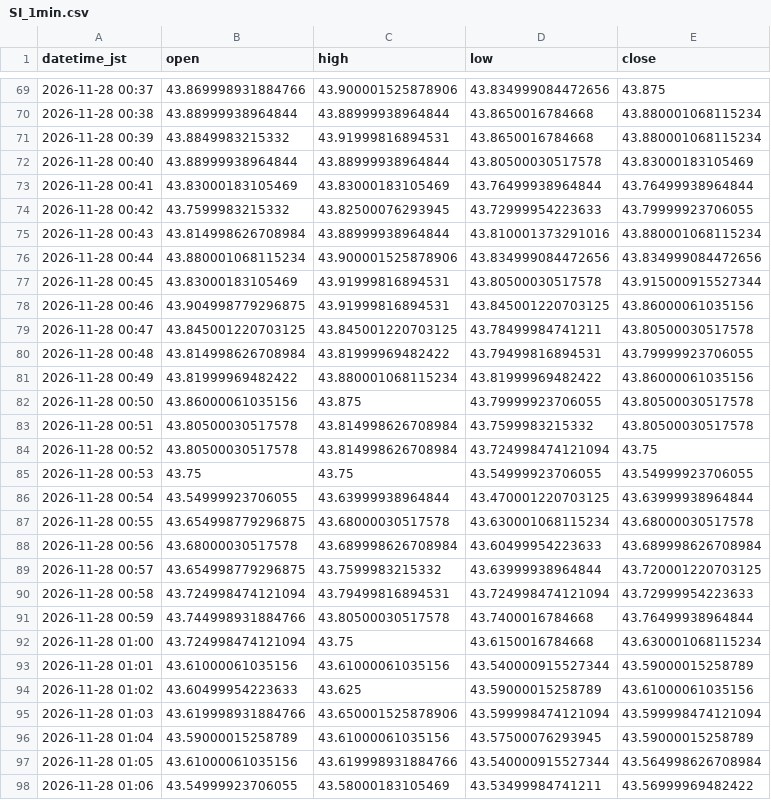
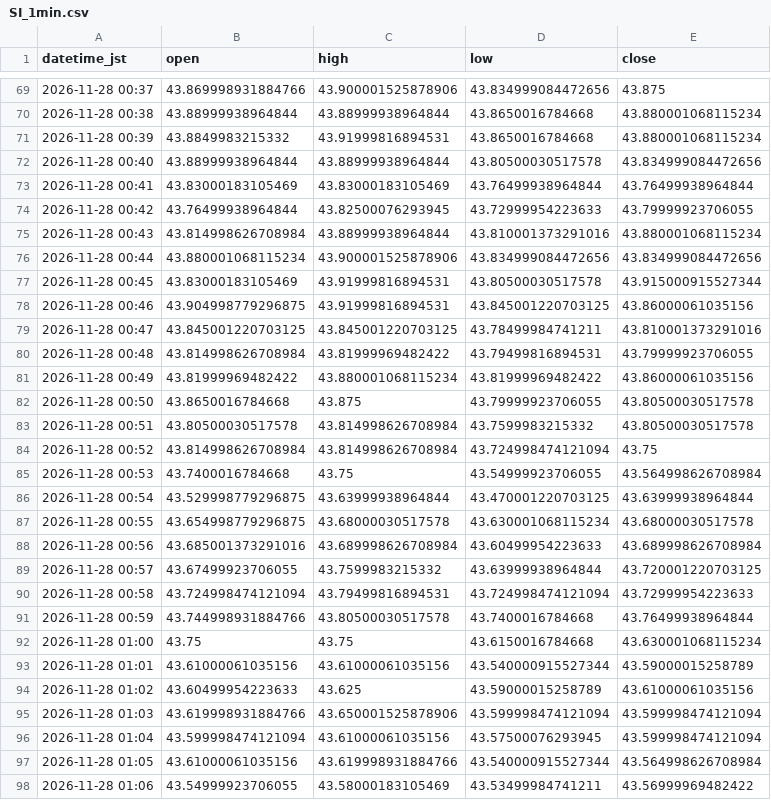
Before and after one commit to higano-com/project-fx, a CSV file: data/silver/SI_1min.csv, drawn as a sheet; only a part is shown, gaps mark what is left out; the diff covers the shown part only.

```diff
--- a/data/silver/SI_1min.csv
+++ b/data/silver/SI_1min.csv
@@ -71,5 +71,5 @@ datetime_jst,open,high,low,close
 2026-11-28 00:39,43.8849983215332,43.91999816894531,43.8650016784668,43.880001068115234
-2026-11-28 00:40,43.88999938964844,43.88999938964844,43.80500030517578,43.83000183105469
+2026-11-28 00:40,43.88999938964844,43.88999938964844,43.80500030517578,43.834999084472656
 2026-11-28 00:41,43.83000183105469,43.83000183105469,43.76499938964844,43.76499938964844
-2026-11-28 00:42,43.7599983215332,43.82500076293945,43.72999954223633,43.79999923706055
+2026-11-28 00:42,43.76499938964844,43.82500076293945,43.72999954223633,43.79999923706055
 2026-11-28 00:43,43.814998626708984,43.88999938964844,43.810001373291016,43.880001068115234
@@ -78,16 +78,16 @@ datetime_jst,open,high,low,close
 2026-11-28 00:46,43.904998779296875,43.91999816894531,43.845001220703125,43.86000061035156
-2026-11-28 00:47,43.845001220703125,43.845001220703125,43.78499984741211,43.80500030517578
+2026-11-28 00:47,43.845001220703125,43.845001220703125,43.78499984741211,43.810001373291016
 2026-11-28 00:48,43.814998626708984,43.81999969482422,43.79499816894531,43.79999923706055
 2026-11-28 00:49,43.81999969482422,43.880001068115234,43.81999969482422,43.86000061035156
-2026-11-28 00:50,43.86000061035156,43.875,43.79999923706055,43.80500030517578
+2026-11-28 00:50,43.8650016784668,43.875,43.79999923706055,43.80500030517578
 2026-11-28 00:51,43.80500030517578,43.814998626708984,43.7599983215332,43.80500030517578
-2026-11-28 00:52,43.80500030517578,43.814998626708984,43.724998474121094,43.75
-2026-11-28 00:53,43.75,43.75,43.54999923706055,43.54999923706055
-2026-11-28 00:54,43.54999923706055,43.63999938964844,43.470001220703125,43.63999938964844
+2026-11-28 00:52,43.814998626708984,43.814998626708984,43.724998474121094,43.75
+2026-11-28 00:53,43.7400016784668,43.75,43.54999923706055,43.564998626708984
+2026-11-28 00:54,43.529998779296875,43.63999938964844,43.470001220703125,43.63999938964844
 2026-11-28 00:55,43.654998779296875,43.68000030517578,43.630001068115234,43.68000030517578
-2026-11-28 00:56,43.68000030517578,43.689998626708984,43.60499954223633,43.689998626708984
-2026-11-28 00:57,43.654998779296875,43.7599983215332,43.63999938964844,43.720001220703125
+2026-11-28 00:56,43.685001373291016,43.689998626708984,43.60499954223633,43.689998626708984
+2026-11-28 00:57,43.67499923706055,43.7599983215332,43.63999938964844,43.720001220703125
 2026-11-28 00:58,43.724998474121094,43.79499816894531,43.724998474121094,43.72999954223633
 2026-11-28 00:59,43.744998931884766,43.80500030517578,43.7400016784668,43.76499938964844
-2026-11-28 01:00,43.724998474121094,43.75,43.6150016784668,43.630001068115234
+2026-11-28 01:00,43.75,43.75,43.6150016784668,43.630001068115234
 2026-11-28 01:01,43.61000061035156,43.61000061035156,43.540000915527344,43.59000015258789
@@ -95,3 +95,3 @@ datetime_jst,open,high,low,close
 2026-11-28 01:03,43.619998931884766,43.650001525878906,43.599998474121094,43.599998474121094
-2026-11-28 01:04,43.59000015258789,43.61000061035156,43.57500076293945,43.59000015258789
+2026-11-28 01:04,43.599998474121094,43.61000061035156,43.57500076293945,43.599998474121094
 2026-11-28 01:05,43.61000061035156,43.619998931884766,43.540000915527344,43.564998626708984
```
Also changed, not shown: 49 edited cells elsewhere in this file, data/silver/SI_1day.csv, data/silver/SI_1h.csv, 2 other files.
